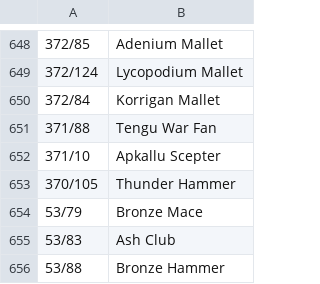
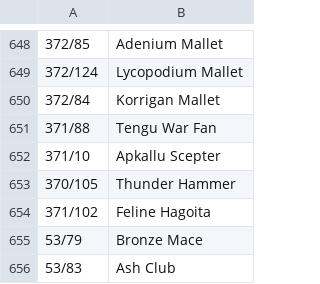
Before and after one commit to voliathon/AltanaViewer, a CSV file: List/PC/Mithra/Main.csv, drawn as a sheet; only a part is shown, gaps mark what is left out; the shorter side is filled out with more unchanged rows; the diff names each change by its address in the sheet, - before the commit and + after, or states it on an @@ line.

Commit message:
added Feline Hagoita

```diff
--- a/List/PC/Mithra/Main.csv
+++ b/List/PC/Mithra/Main.csv
+row 654: 371/102 | Feline Hagoita
```
